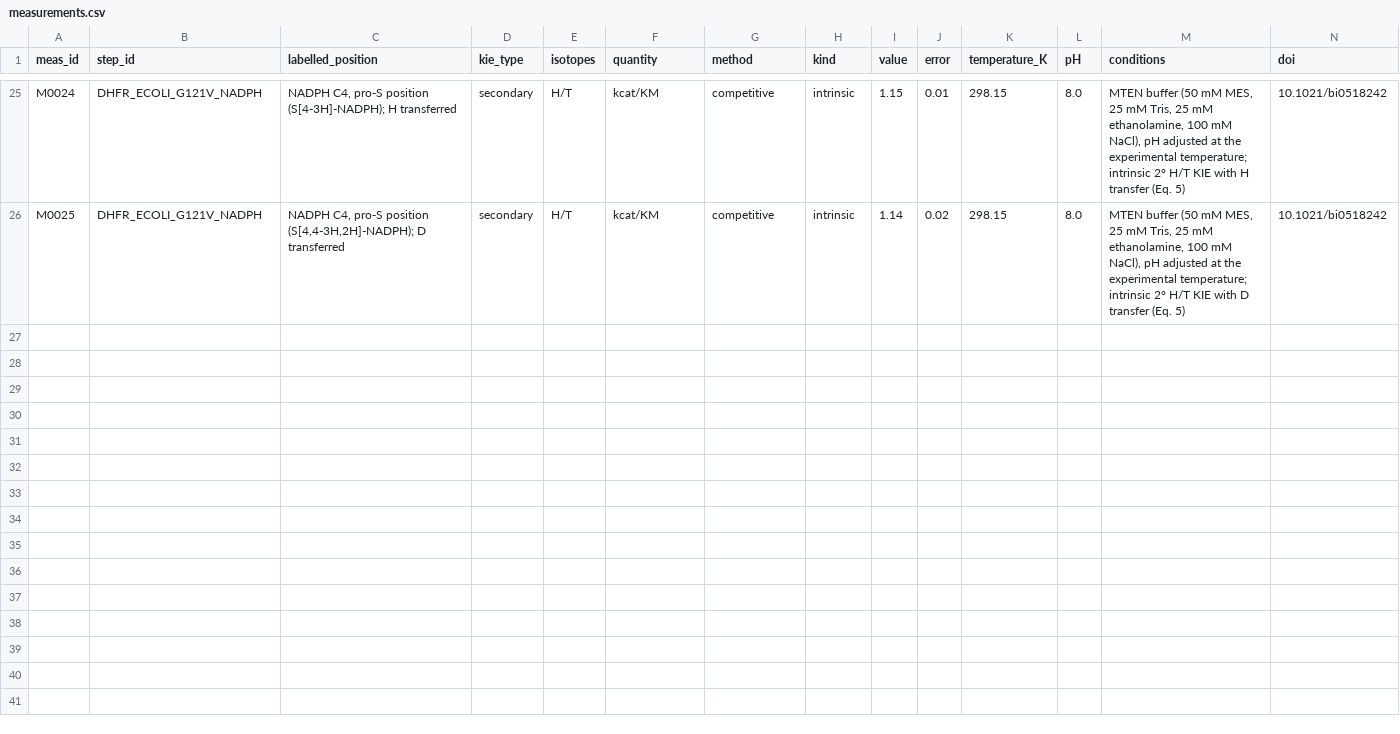
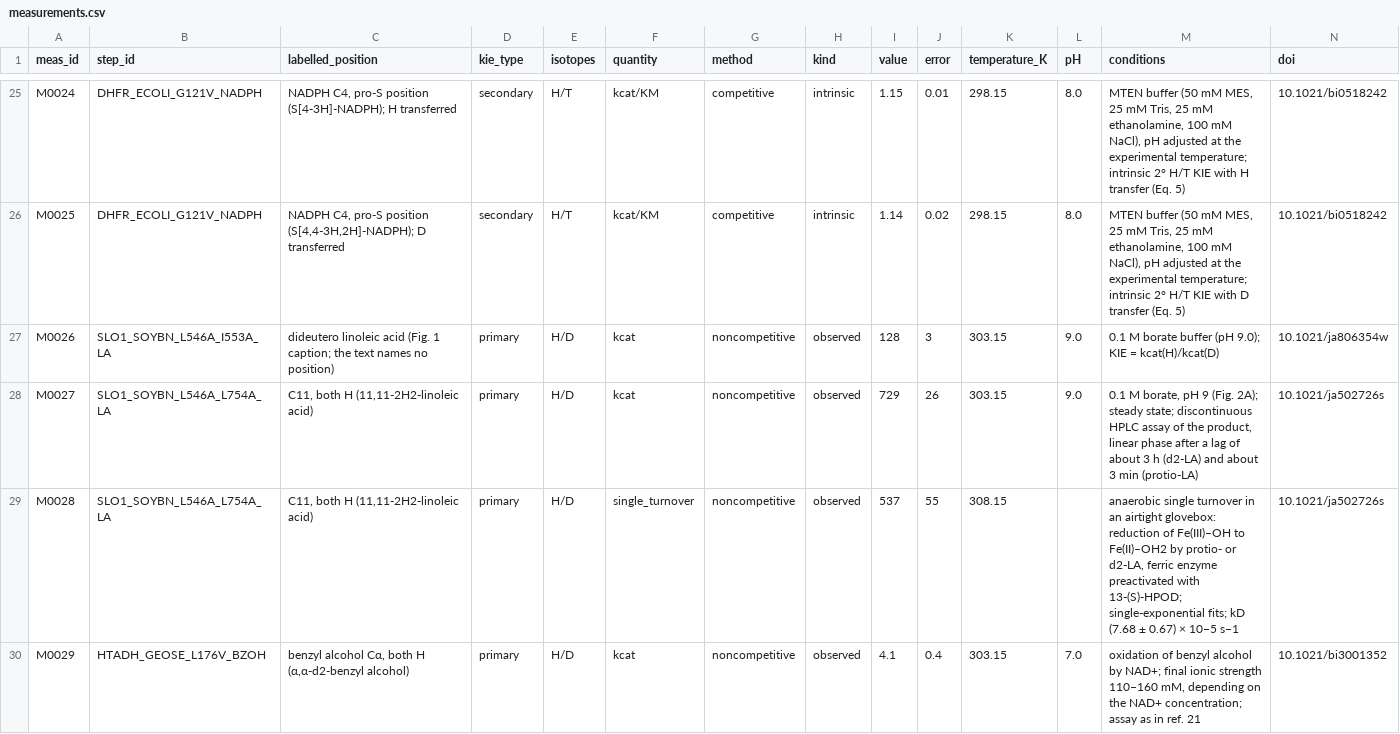
Before and after one commit to sectio-aurea-q/meg-nen, a CSV file: data/measurements.csv, drawn as a sheet; only a part is shown, gaps mark what is left out; rows hold the shown columns only; the diff covers the shown part only; the diff names each change by its address in the sheet, - before the commit and + after, or states it on an @@ line.

Commit message:
S014–S018 read twice: 8 isotope effects, 11 temperature series, 10 enzyme variants

```diff
--- a/data/measurements.csv
+++ b/data/measurements.csv
+row 27: M0026 | SLO1_SOYBN_L546A_I553A_LA | dideutero linoleic acid (Fig. 1 caption; the text names no position) | primary | H/D | kcat | noncompetitive | observed | 128 | 3 | 303.15 | 9.0 | 0.1 M borate buffer (pH 9.0); KIE = kcat(H)/kcat(D) | 10.1021/ja806354w
+row 28: M0027 | SLO1_SOYBN_L546A_L754A_LA | C11, both H (11,11-2H2-linoleic acid) | primary | H/D | kcat | noncompetitive | observed | 729 | 26 | 303.15 | 9.0 | 0.1 M borate, pH 9 (Fig. 2A); steady state; discontinuous HPLC assay of the product, linear phase after a lag of about 3 h (d2-LA) and about 3 min (protio-LA) | 10.1021/ja502726s
+row 29: M0028 | SLO1_SOYBN_L546A_L754A_LA | C11, both H (11,11-2H2-linoleic acid) | primary | H/D | single_turnover | noncompetitive | observed | 537 | 55 | 308.15 |  | anaerobic single turnover in an airtight glovebox: reduction of Fe(III)–OH to Fe(II)–OH2 by protio- or d2-LA, ferric enzyme preactivated with 13-(S)-HPOD; single-exponential fits; kD (7.68 ± 0.67) × 10−5 s−1 | 10.1021/ja502726s
+row 30: M0029 | HTADH_GEOSE_L176V_BZOH | benzyl alcohol Cα, both H (α,α-d2-benzyl alcohol) | primary | H/D | kcat | noncompetitive | observed | 4.1 | 0.4 | 303.15 | 7.0 | oxidation of benzyl alcohol by NAD+; final ionic strength 110–160 mM, depending on the NAD+ concentration; assay as in ref. 21 | 10.1021/bi3001352
```
Also changed, not shown: 4 added rows elsewhere in this file, data/enzymes.csv, data/steps.csv, 9 other files.
